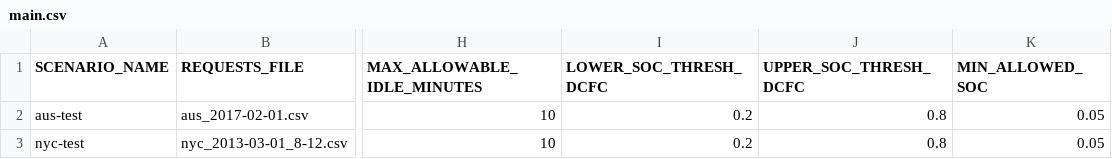
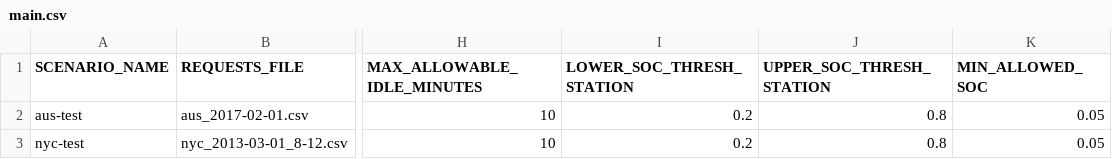
Before and after one commit to NREL/hive, a CSV file: inputs/main.csv, drawn as a sheet; only a part is shown, gaps mark what is left out; the diff names each change by its address in the sheet, - before the commit and + after, or states it on an @@ line.

Commit message:
Refactored Vehicle.make_trip() & added Vehicle.refuel_at_station()

```diff
--- a/inputs/main.csv
+++ b/inputs/main.csv
-I1: LOWER_SOC_THRESH_DCFC
+I1: LOWER_SOC_THRESH_STATION
-J1: UPPER_SOC_THRESH_DCFC
+J1: UPPER_SOC_THRESH_STATION
```
Also changed, not shown: 4 other files.
